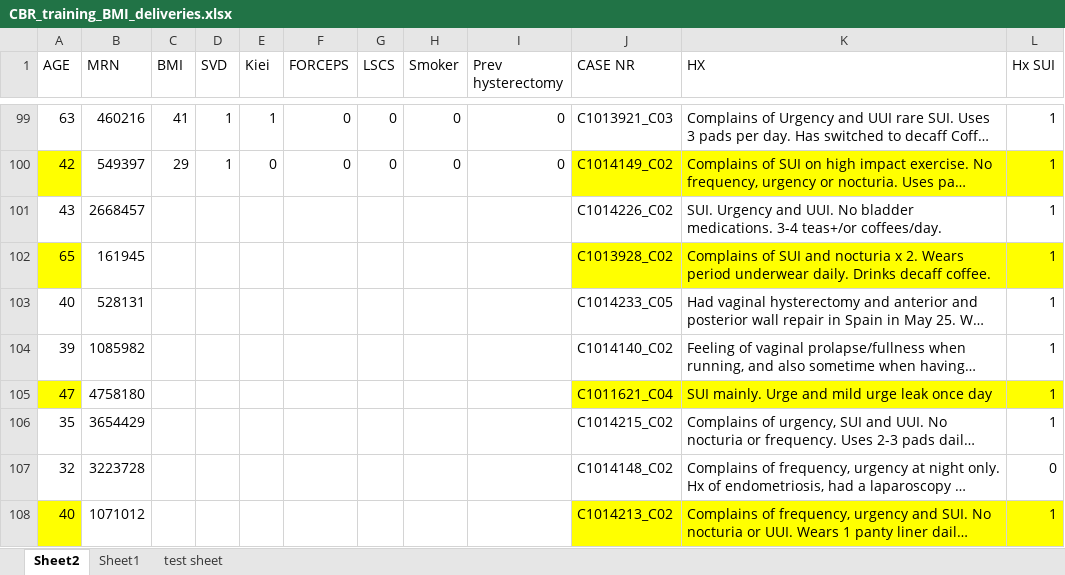
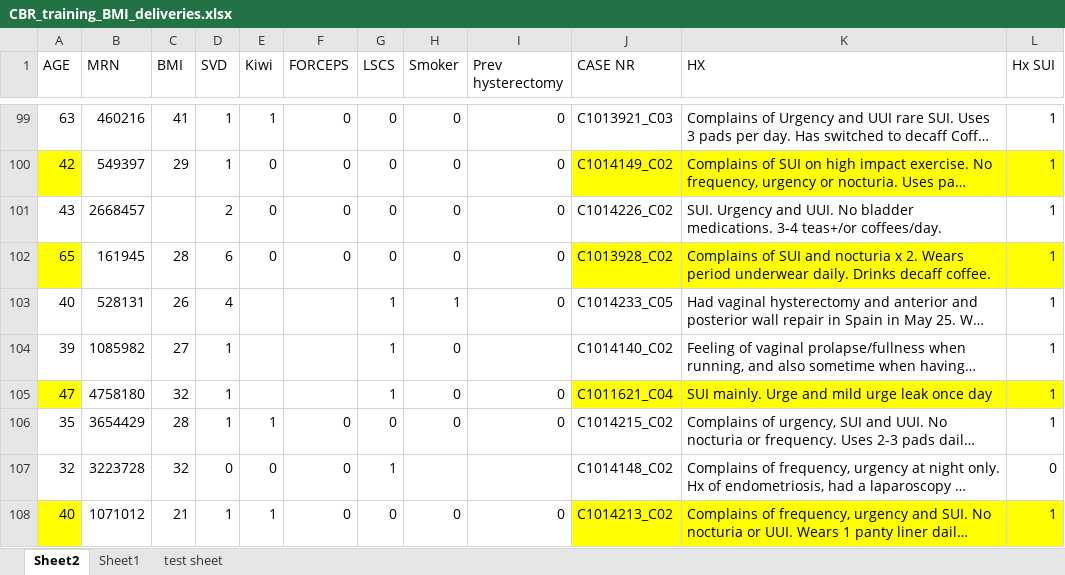
Before and after one commit to cleahy200294/CBR_Urogynaecology, an Excel workbook: Case_based_reasoning/CBR_training_BMI_deliveries.xlsx, sheet Sheet2, drawn as a sheet; only a part is shown, gaps mark what is left out; long unchanged cells end in …; values as stored, in another font and other column widths than the file's, no borders; the diff covers the shown part only; the diff names each change by its address in the sheet, - before the commit and + after, or states it on an @@ line.

Commit message:
updated for kiwi/forceps

```diff
--- a/Case_based_reasoning/CBR_training_BMI_deliveries.xlsx (sheet Sheet2)
+++ b/Case_based_reasoning/CBR_training_BMI_deliveries.xlsx (sheet Sheet2)
-E1: Kiei
+E1: Kiwi
-D101 (SVD): (empty)
+D101 (SVD): 2
-E101:E102 (Kiwi): (empty)
+E101:E102 (Kiwi): 0
-F101:F102 (FORCEPS): (empty)
+F101:F102 (FORCEPS): 0
-G101:G102 (LSCS): (empty)
+G101:G102 (LSCS): 0
-H101:H102 (Smoker): (empty)
+H101:H102 (Smoker): 0
-I101:I103 (Prev hysterectomy): (empty)
+I101:I103 (Prev hysterectomy): 0
-C102 (BMI): (empty)
+C102 (BMI): 28
-D102 (SVD): (empty)
+D102 (SVD): 6
-C103 (BMI): (empty)
+C103 (BMI): 26
-D103 (SVD): (empty)
+D103 (SVD): 4
-G103:G105 (LSCS): (empty)
+G103:G105 (LSCS): 1
-H103 (Smoker): (empty)
+H103 (Smoker): 1
-C104 (BMI): (empty)
+C104 (BMI): 27
-D104:D106 (SVD): (empty)
+D104:D106 (SVD): 1
-H104:H106 (Smoker): (empty)
+H104:H106 (Smoker): 0
-C105 (BMI): (empty)
+C105 (BMI): 32
-I105:I106 (Prev hysterectomy): (empty)
+I105:I106 (Prev hysterectomy): 0
-C106 (BMI): (empty)
+C106 (BMI): 28
-E106 (Kiwi): (empty)
+E106 (Kiwi): 1
-F106:F108 (FORCEPS): (empty)
+F106:F108 (FORCEPS): 0
-G106 (LSCS): (empty)
+G106 (LSCS): 0
-C107 (BMI): (empty)
+C107 (BMI): 32
-D107 (SVD): (empty)
+D107 (SVD): 0
-E107 (Kiwi): (empty)
+E107 (Kiwi): 0
-G107 (LSCS): (empty)
+G107 (LSCS): 1
-C108 (BMI): (empty)
+C108 (BMI): 21
-D108 (SVD): (empty)
+D108 (SVD): 1
-E108 (Kiwi): (empty)
+E108 (Kiwi): 1
-G108 (LSCS): (empty)
+G108 (LSCS): 0
-H108 (Smoker): (empty)
+H108 (Smoker): 0
-I108 (Prev hysterectomy): (empty)
+I108 (Prev hysterectomy): 0
```
Also changed, not shown: 134 edited cells elsewhere in this sheet, 2 other files.
